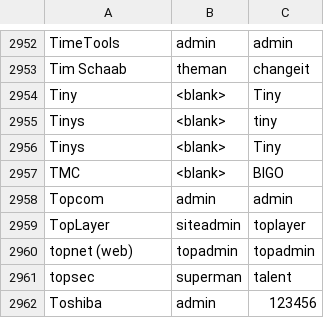
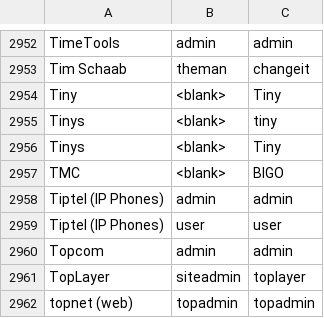
Before and after one commit to ihebski/DefaultCreds-cheat-sheet, a CSV file: DefaultCreds-Cheat-Sheet.csv, drawn as a sheet; only a part is shown, gaps mark what is left out; the shorter side is filled out with more unchanged rows; the diff names each change by its address in the sheet, - before the commit and + after, or states it on an @@ line.

Commit message:
Added Tiptel Enterprise IP Phones

```diff
--- a/DefaultCreds-Cheat-Sheet.csv
+++ b/DefaultCreds-Cheat-Sheet.csv
+row 2958: Tiptel (IP Phones) | admin | admin
+row 2959: Tiptel (IP Phones) | user | user
```
